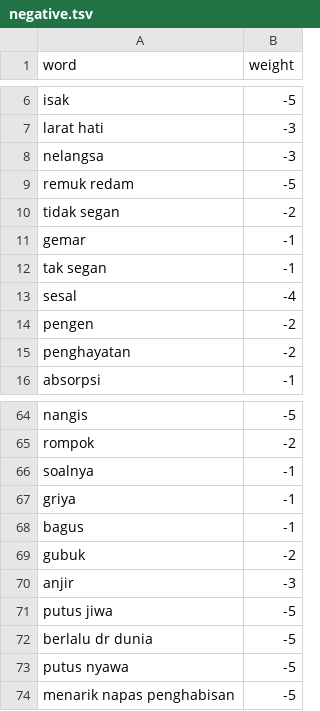
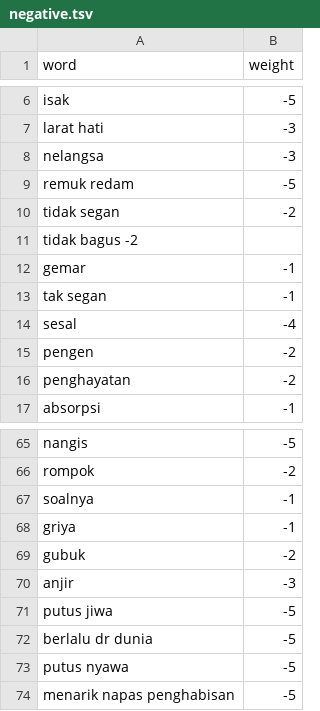
Before and after one commit to rullyrachmatullah/lexicon_ind, a TSV file: negative.tsv, drawn as a sheet; only a part is shown, gaps mark what is left out.

Commit message:
negative.tsv

```diff
--- a/negative.tsv
+++ b/negative.tsv
@@ -10,2 +10,3 @@ remuk redam	-5
 tidak segan	-2
+tidak bagus -2
 gemar	-1
@@ -67,3 +68,2 @@ soalnya	-1
 griya	-1
-bagus	-1
 gubuk	-2
```
